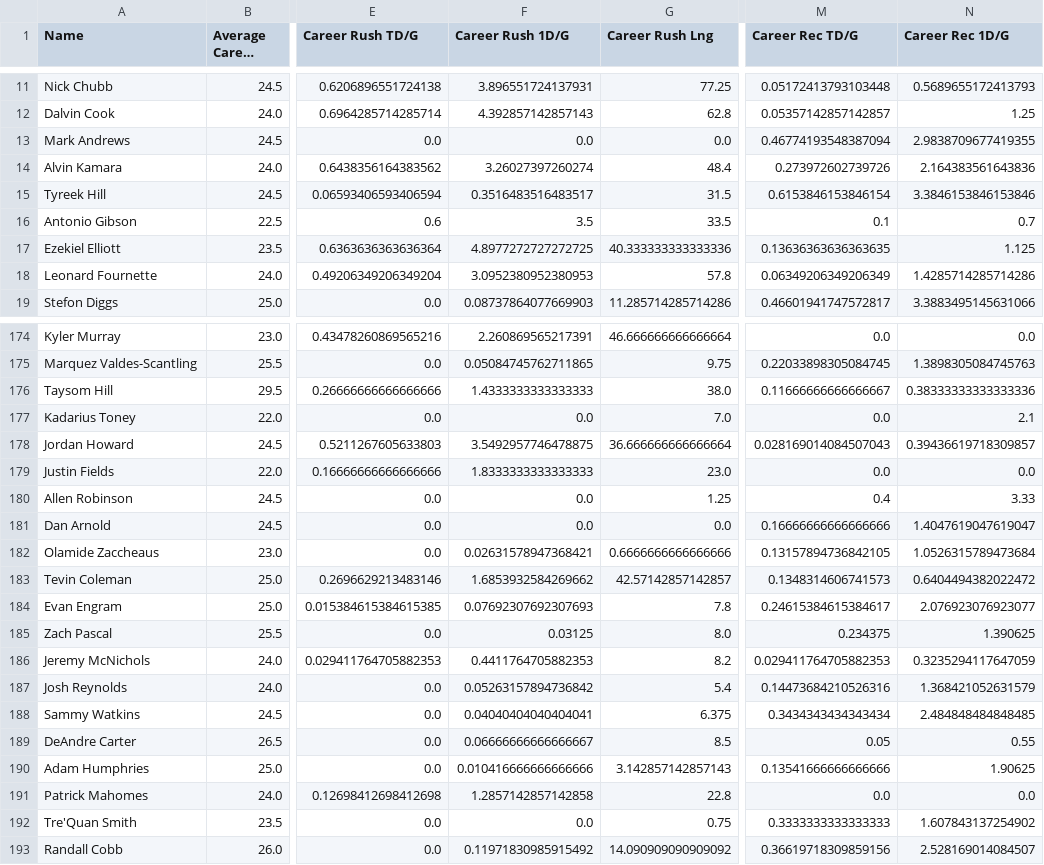
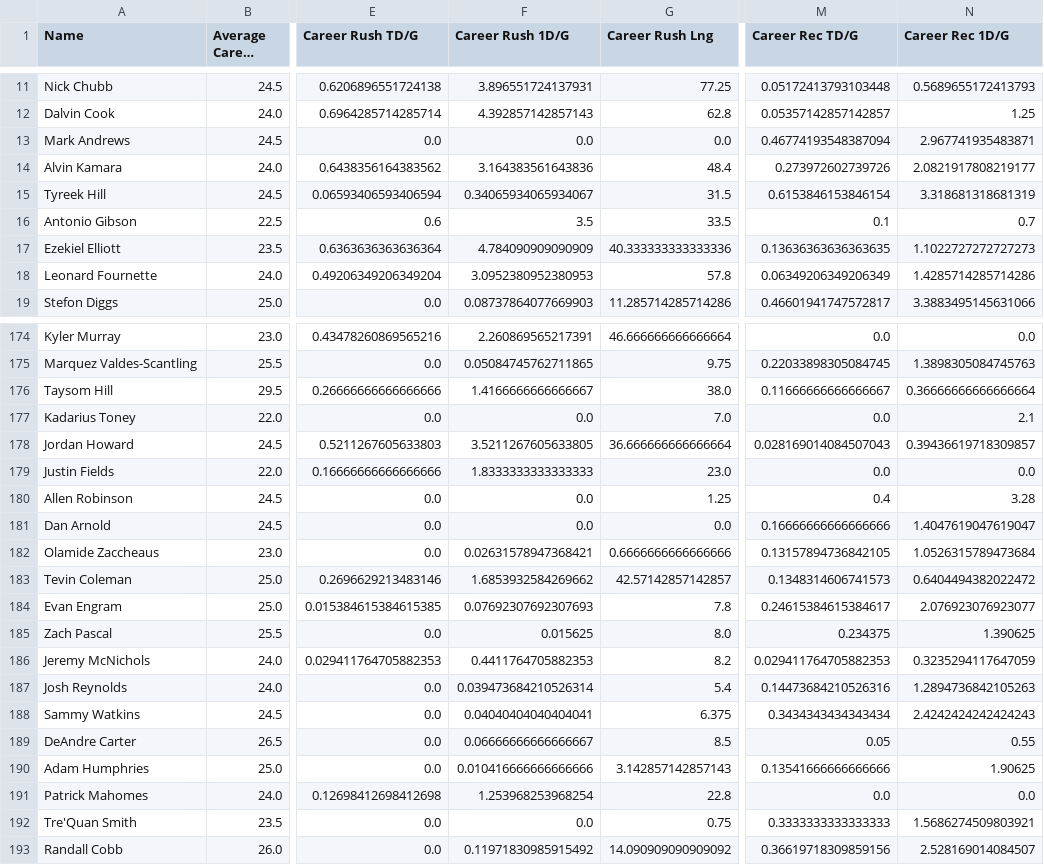
Before and after one commit to louisrosenblum/2022-Fantasy, a CSV file: test.csv, drawn as a sheet; only a part is shown, gaps mark what is left out; long unchanged cells end in …; the diff covers the shown part only; the diff names each change by its address in the sheet, - before the commit and + after, or states it on an @@ line.

```diff
--- a/test.csv
+++ b/test.csv
-N13 (Career Rec 1D/G): 2.9838709677419355
+N13 (Career Rec 1D/G): 2.967741935483871
-F14 (Career Rush 1D/G): 3.26027397260274
+F14 (Career Rush 1D/G): 3.164383561643836
-N14 (Career Rec 1D/G): 2.164383561643836
+N14 (Career Rec 1D/G): 2.0821917808219177
-F15 (Career Rush 1D/G): 0.3516483516483517
+F15 (Career Rush 1D/G): 0.34065934065934067
-N15 (Career Rec 1D/G): 3.3846153846153846
+N15 (Career Rec 1D/G): 3.318681318681319
-F17 (Career Rush 1D/G): 4.8977272727272725
+F17 (Career Rush 1D/G): 4.784090909090909
-N17 (Career Rec 1D/G): 1.125
+N17 (Career Rec 1D/G): 1.1022727272727273
-F176 (Career Rush 1D/G): 1.4333333333333333
+F176 (Career Rush 1D/G): 1.4166666666666667
-N176 (Career Rec 1D/G): 0.38333333333333336
+N176 (Career Rec 1D/G): 0.36666666666666664
-F178 (Career Rush 1D/G): 3.5492957746478875
+F178 (Career Rush 1D/G): 3.5211267605633805
-N180 (Career Rec 1D/G): 3.33
+N180 (Career Rec 1D/G): 3.28
-F185 (Career Rush 1D/G): 0.03125
+F185 (Career Rush 1D/G): 0.015625
-F187 (Career Rush 1D/G): 0.05263157894736842
+F187 (Career Rush 1D/G): 0.039473684210526314
-N187 (Career Rec 1D/G): 1.368421052631579
+N187 (Career Rec 1D/G): 1.2894736842105263
-N188 (Career Rec 1D/G): 2.484848484848485
+N188 (Career Rec 1D/G): 2.4242424242424243
-F191 (Career Rush 1D/G): 1.2857142857142858
+F191 (Career Rush 1D/G): 1.253968253968254
-N192 (Career Rec 1D/G): 1.607843137254902
+N192 (Career Rec 1D/G): 1.5686274509803921
```
Also changed, not shown: 65 edited cells elsewhere in this file, coefficients.csv, flex.csv, 14 other files.
